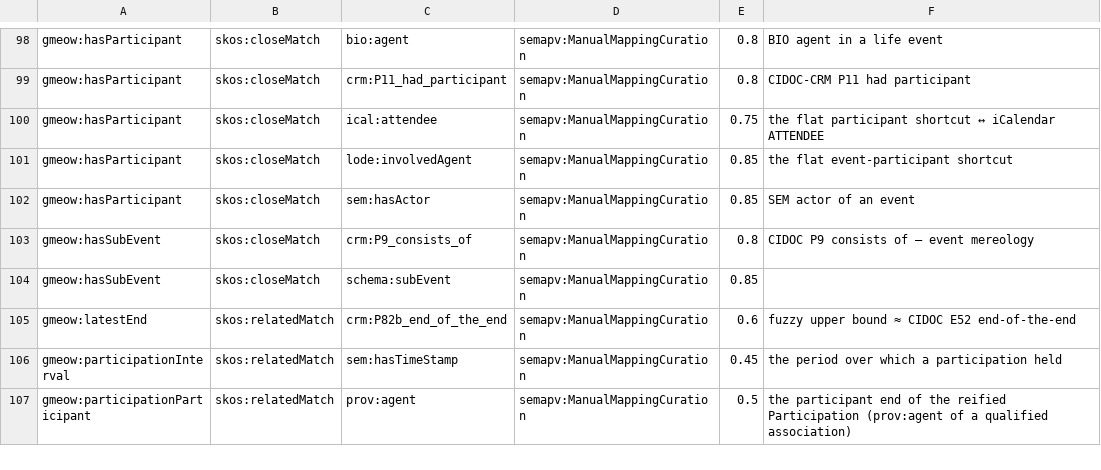
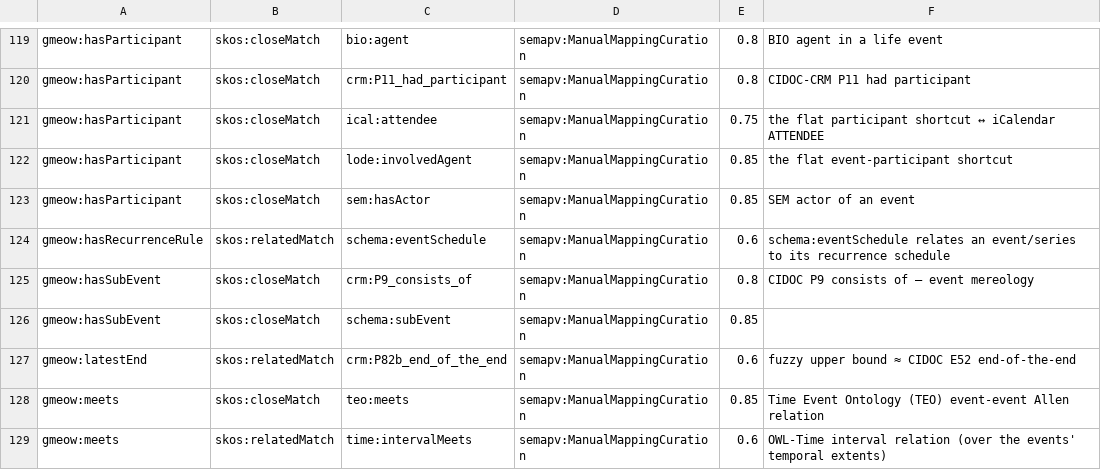
Before and after one commit to Blackcat-Informatics/gmeow-ontology, a TSV file: mappings/gmeow-events.sssom.tsv, drawn as a sheet; only a part is shown, gaps mark what is left out; the shorter side is filled out with more unchanged rows; the diff covers the shown part only; the diff names each change by its address in the sheet, - before the commit and + after, or states it on an @@ line.

Commit message:
feat: integrate the temporal-reasoning standards — Allen algebra, OWL-Time/TEO/ISO-TimeML, and TQL (#41)
Answers "are TEO / TimeML / TQL integrated?" — they were not; now they are, model +
alignments + query layer, with the load-bearing capability that was missing: temporal
RELATIONS between events.

MODEL (events.ttl):
- The 13 Allen interval relations on gmeow:Event (before/after/meets/metBy/overlaps/
  overlappedBy/starts/startedBy/during/contains/finishes/finishedBy/coincidesWith).
  before/after + during/contains transitive, coincidesWith symmetric+transitive, the
  rest inverse-only — all kept out of cardinality axioms (OWL 2 DL regularity; ELK +
  HermiT consistent).
- gmeow:Duration (+ durationValue xsd:duration) and gmeow:RecurrenceRule (+ RFC 5545
  text) for TIMEX3 DURATION/SET; optional ISO-TimeML EVENT tense/aspect value vocabs
  (annotation-layer, never bridged to the actual temporal placement).

ALIGNMENTS (events.ttl equivalences, 124 cells): each Allen relation → OWL-Time
interval* (relatedMatch) + TEO (closeMatch — TEO is BFO-grounded like GMEOW); Duration/
RecurrenceRule → OWL-Time/schema.org/TEO. ISO-TimeML is an XML scheme with no canonical
RDF namespace, so its TLINK/TIMEX3/EVENT string enums are documented as a value
correspondence (its OWL realization IS OWL-Time, aligned by IRI). TEO prefix added.

TQL — the Temporal Query Language (queries/temporal/ + temporal_query.py + `gmeow
temporal` CLI + docs/temporal-queries.md): a query algebra in standard SPARQL 1.1, not
a bespoke engine (Principle 5 — align to stSPARQL/T-SPARQL by reference). Property
paths over the Allen relations compute transitive closures with NO reasoner; a
subclass-aware type test reaches LifeEvent occurrences over the asserted graph. Six
queries: allen-closure, before-event, during-event, timeline, overlapping-window, and
the bitemporal four-clocks (standpoint-indexed, no winner).

PROJECTION: a new owl-time profile emits the Allen relations as pure OWL-Time
interval* relations 1:1 (distinct CONSTRUCT variables — avoids the cross-emission
trap), so an OWL-Time reasoner runs interval-algebra inference over the export.

23 new tests (Allen model, TQL behaviour incl. transitivity + four-clocks, owl-time
projection). Full gate green: ruff, mypy, ELK + HermiT (OWL 2 DL preserved), no-drift
compile, alignment lint, 336 tests.

```diff
--- a/mappings/gmeow-events.sssom.tsv
+++ b/mappings/gmeow-events.sssom.tsv
+row 124: gmeow:hasRecurrenceRule | skos:relatedMatch | schema:eventSchedule | semapv:ManualMappingCuration | 0.6 | schema:eventSchedule relates an event/series to its recurrence schedule
+row 128: gmeow:meets | skos:closeMatch | teo:meets | semapv:ManualMappingCuration | 0.85 | Time Event Ontology (TEO) event-event Allen relation
+row 129: gmeow:meets | skos:relatedMatch | time:intervalMeets | semapv:ManualMappingCuration | 0.6 | OWL-Time interval relation (over the events' temporal extents)
```
Also changed, not shown: 31 added rows and 1 edited cell elsewhere in this file, 23 other files.
